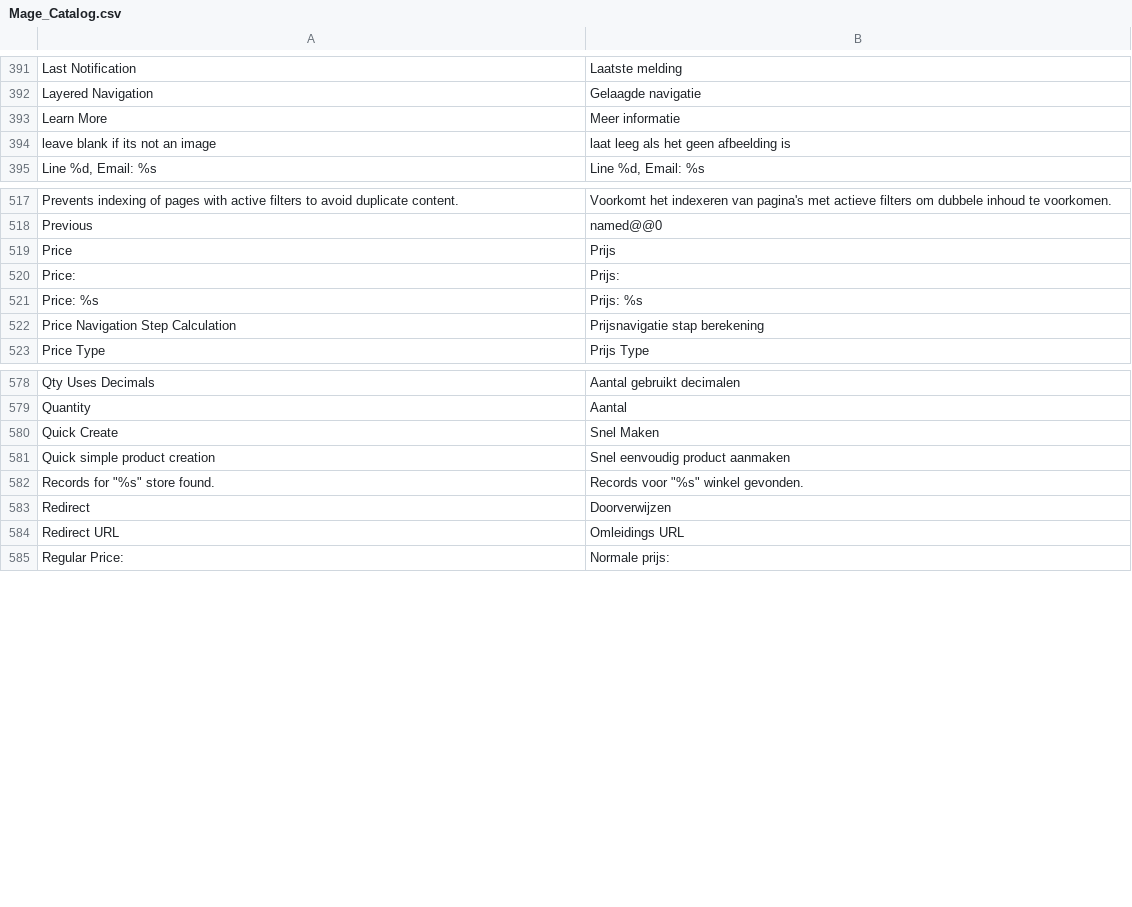
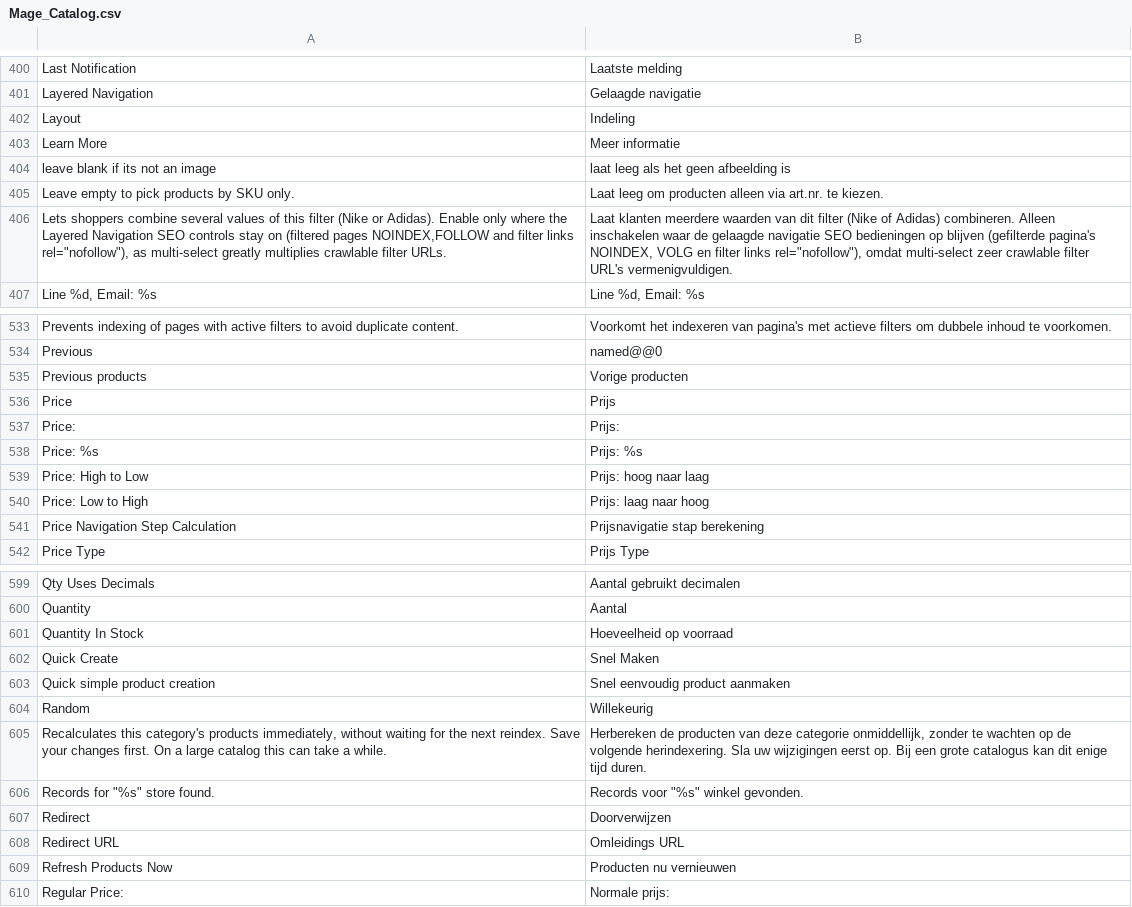
Before and after one commit to MahoCommerce/maho-language-nl_NL, a CSV file: app/locale/nl_NL/Mage_Catalog.csv, drawn as a sheet; only a part is shown, gaps mark what is left out; the diff covers the shown part only.

```diff
--- a/app/locale/nl_NL/Mage_Catalog.csv
+++ b/app/locale/nl_NL/Mage_Catalog.csv
@@ -392,4 +401,7 @@
 "Layered Navigation","Gelaagde navigatie"
+"Layout","Indeling"
 "Learn More","Meer informatie"
 "leave blank if its not an image","laat leeg als het geen afbeelding is"
+"Leave empty to pick products by SKU only.","Laat leeg om producten alleen via art.nr. te kiezen."
+"Lets shoppers combine several values of this filter (Nike or Adidas). Enable only where the Layered Navigation SEO controls stay on (filtered pages NOINDEX,FOLLOW and filter links rel=""nofollow""), as multi-select greatly multiplies crawlable filter URLs.","Laat klanten meerdere waarden van dit filter (Nike of Adidas) combineren. Alleen inschakelen waar de gelaagde navigatie SEO bedieningen op blijven (gefilterde pagina's NOINDEX, VOLG en filter links rel=""nofollow""), omdat multi-select zeer crawlable filter URL's vermenigvuldigen."
 "Line %d, Email: %s","Line %d, Email: %s"
@@ -518,2 +534,3 @@
 "Previous","named@@0"
+"Previous products","Vorige producten"
 "Price","Prijs"
@@ -521,2 +538,4 @@
 "Price: %s","Prijs: %s"
+"Price: High to Low","Prijs: hoog naar laag"
+"Price: Low to High","Prijs: laag naar hoog"
 "Price Navigation Step Calculation","Prijsnavigatie stap berekening"
@@ -579,4 +600,7 @@
 "Quantity","Aantal"
+"Quantity In Stock","Hoeveelheid op voorraad"
 "Quick Create","Snel Maken"
 "Quick simple product creation","Snel eenvoudig product aanmaken"
+"Random","Willekeurig"
+"Recalculates this category's products immediately, without waiting for the next reindex. Save your changes first. On a large catalog this can take a while.","Herbereken de producten van deze categorie onmiddellijk, zonder te wachten op de volgende herindexering. Sla uw wijzigingen eerst op. Bij een grote catalogus kan dit enige tijd duren."
 "Records for ""%s"" store found.","Records voor ""%s"" winkel gevonden."
@@ -584,2 +608,3 @@
 "Redirect URL","Omleidings URL"
+"Refresh Products Now","Producten nu vernieuwen"
 "Regular Price:","Normale prijs:"
```
Also changed, not shown: 28 added rows and 1 removed row elsewhere in this file, app/locale/nl_NL/Mage_Adminhtml.csv, app/locale/nl_NL/Mage_Core.csv, 31 other files.
